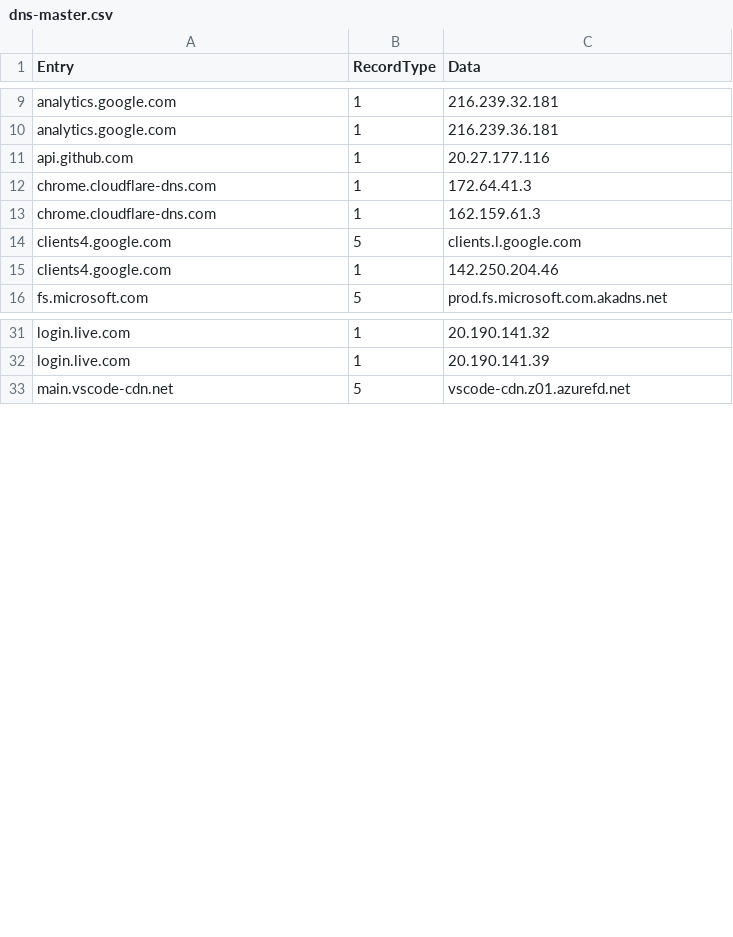
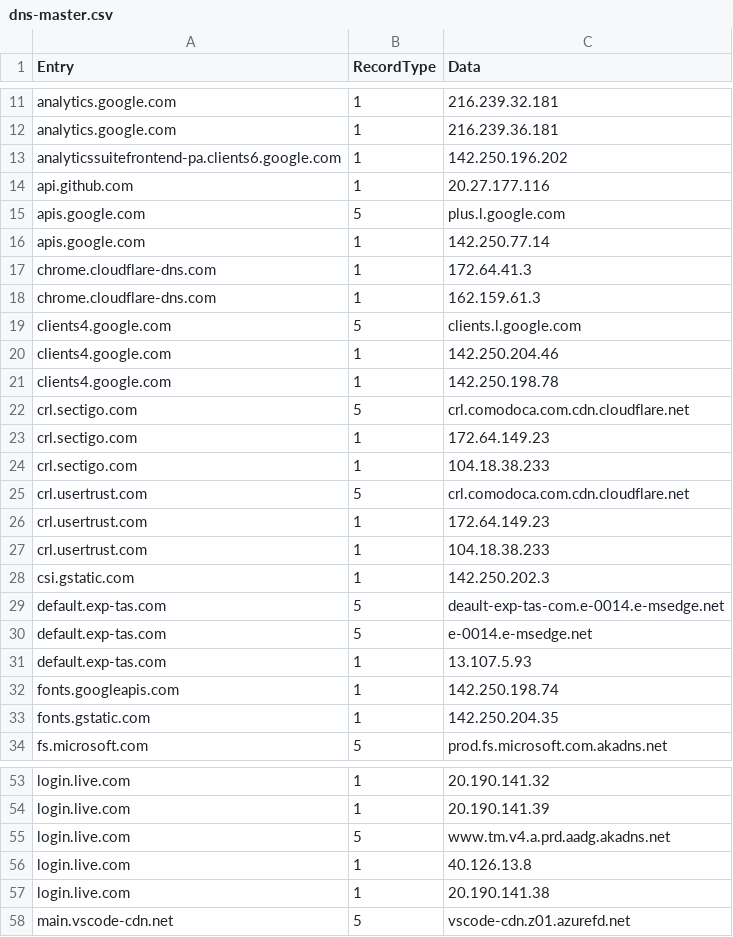
Before and after one commit to cyberpeacemaker/inf-ip-filter, a CSV file: data/dns-master.csv, drawn as a sheet; only a part is shown, gaps mark what is left out; the diff covers the shown part only; the diff names each change by its address in the sheet, - before the commit and + after, or states it on an @@ line.

```diff
--- a/data/dns-master.csv
+++ b/data/dns-master.csv
+row 13: analyticssuitefrontend-pa.clients6.google.com | 1 | 142.250.196.202
+row 15: apis.google.com | 5 | plus.l.google.com
+row 16: apis.google.com | 1 | 142.250.77.14
+row 21: clients4.google.com | 1 | 142.250.198.78
+row 22: crl.sectigo.com | 5 | crl.comodoca.com.cdn.cloudflare.net
+row 23: crl.sectigo.com | 1 | 172.64.149.23
+row 24: crl.sectigo.com | 1 | 104.18.38.233
+row 25: crl.usertrust.com | 5 | crl.comodoca.com.cdn.cloudflare.net
+row 26: crl.usertrust.com | 1 | 172.64.149.23
+row 27: crl.usertrust.com | 1 | 104.18.38.233
+row 28: csi.gstatic.com | 1 | 142.250.202.3
+row 29: default.exp-tas.com | 5 | deault-exp-tas-com.e-0014.e-msedge.net
+row 30: default.exp-tas.com | 5 | e-0014.e-msedge.net
+row 31: default.exp-tas.com | 1 | 13.107.5.93
+row 32: fonts.googleapis.com | 1 | 142.250.198.74
+row 33: fonts.gstatic.com | 1 | 142.250.204.35
+row 55: login.live.com | 5 | www.tm.v4.a.prd.aadg.akadns.net
+row 56: login.live.com | 1 | 40.126.13.8
+row 57: login.live.com | 1 | 20.190.141.38
```
Also changed, not shown: 29 added rows elsewhere in this file, data/ip-black-domain.csv, data/ip-white-master.csv, 2 other files.
